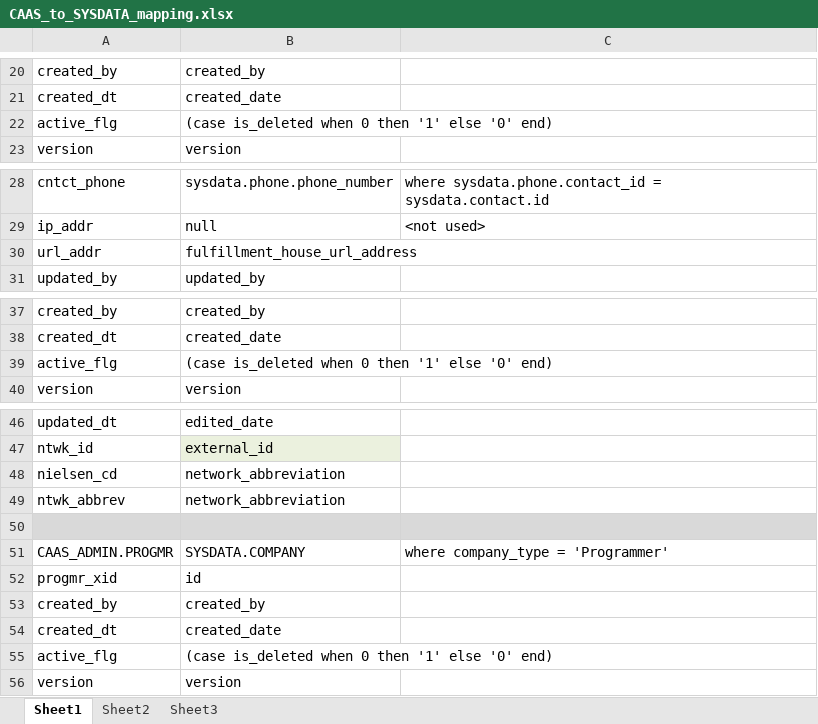
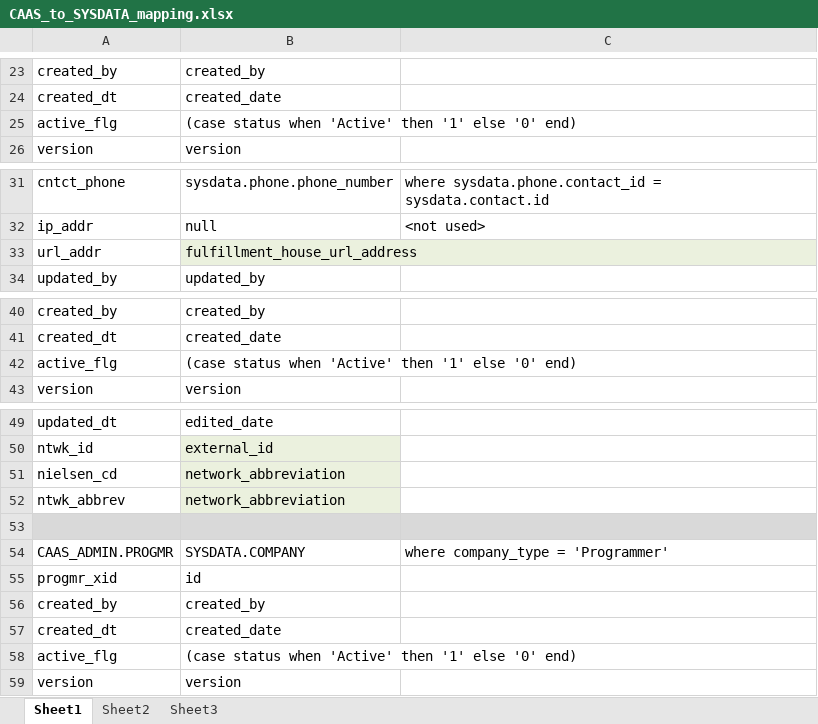
Before and after one commit to doug-tracy/DougsTestProject, an Excel workbook: CAAS_to_SYSDATA_mapping.xlsx, sheet Sheet1, drawn as a sheet; only a part is shown, gaps mark what is left out; values as stored, in another font and other column widths than the file's, no borders; addresses are those after the commit; the diff covers the shown part only; the diff names each change by its address in the sheet, - before the commit and + after, or states it on an @@ line.

Commit message:
Changed from is_deleted to status in company table

```diff
--- a/CAAS_to_SYSDATA_mapping.xlsx (sheet Sheet1)
+++ b/CAAS_to_SYSDATA_mapping.xlsx (sheet Sheet1)
-B25: (case is_deleted when 0 then '1'…
+B25: (case status when 'Active' then '1'…
-B33 fill: none
+B33 fill: #EBF1DE
-B42: (case is_deleted when 0 then '1'…
+B42: (case status when 'Active' then '1'…
-B51:B52 fill: none
+B51:B52 fill: #EBF1DE
-B58: (case is_deleted when 0 then '1'…
+B58: (case status when 'Active' then '1'…
```
Also changed, not shown: 3 added rows, 4 edited cells and cell formats elsewhere in this sheet, 2 other files.
